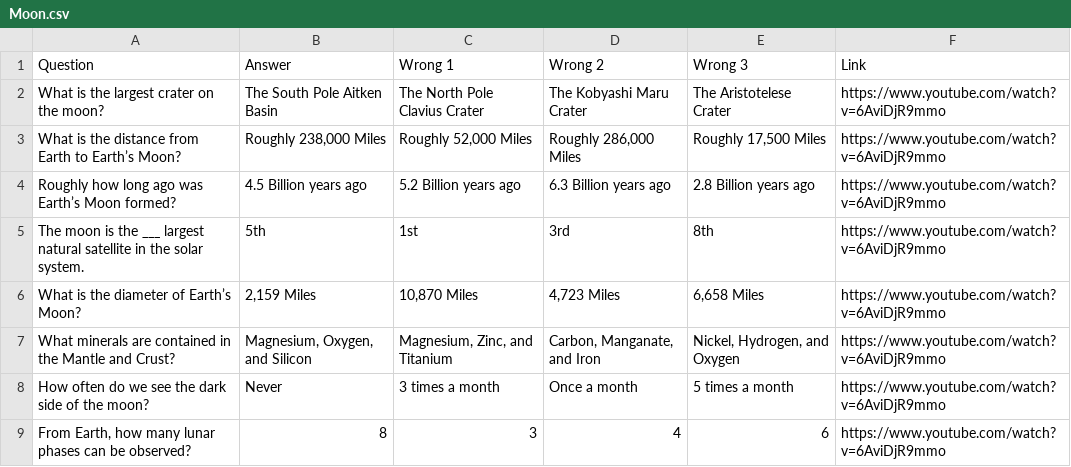
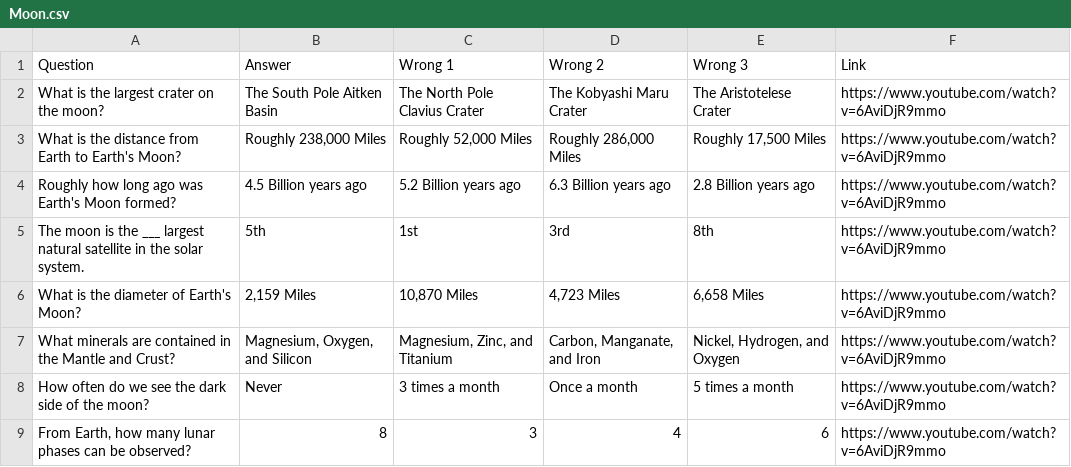
Before and after one commit to jetskipenguin/project-artemis, a CSV file: csv/Moon.csv, drawn as a sheet; the diff names each change by its address in the sheet, - before the commit and + after, or states it on an @@ line.

```diff
--- a/csv/Moon.csv
+++ b/csv/Moon.csv
-A3 (Question): …Earth to Earth’s Moon?
+A3 (Question): …Earth to Earth's Moon?
-A4 (Question): Roughly how long ago was Earth’s Moon formed?
+A4 (Question): Roughly how long ago was Earth's Moon formed?
-A6 (Question): What is the diameter of Earth’s Moon?
+A6 (Question): What is the diameter of Earth's Moon?
```
Also changed, not shown: csv/Artemis.csv, csv/HLS Starship.csv, 2 other files.
